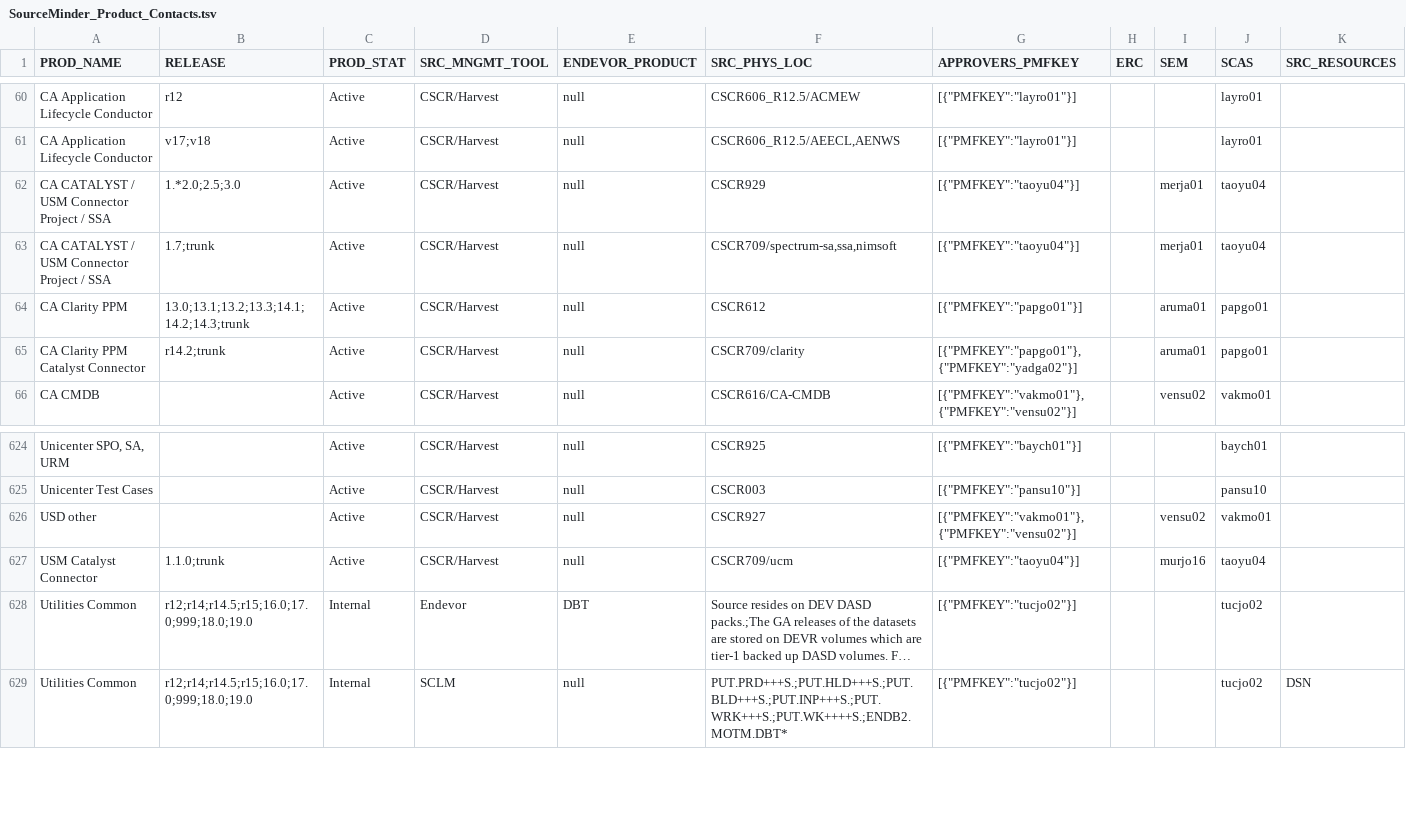
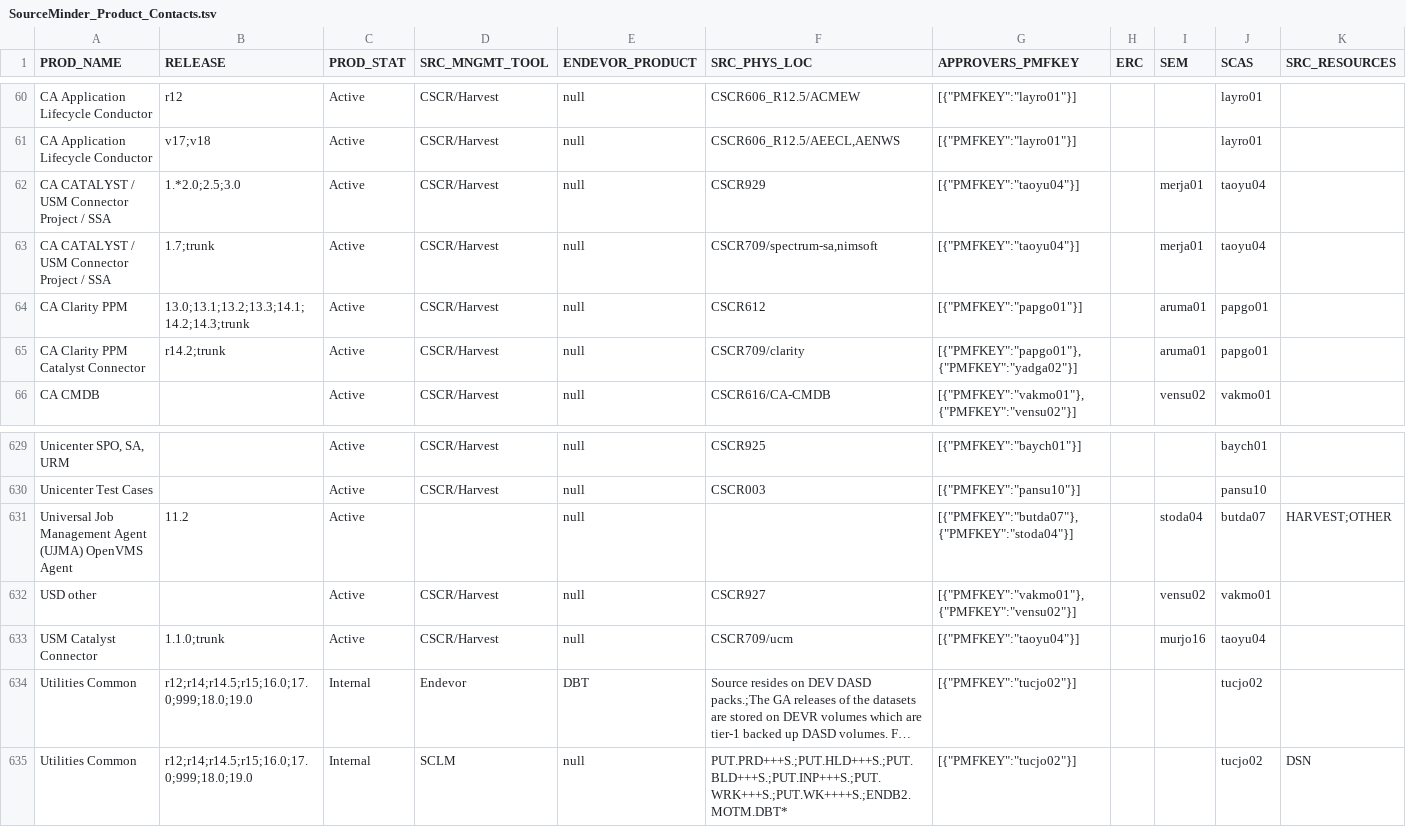
Before and after one commit to morjo02jm/SCM-Attestation-MF-LDAP, a TSV file: zOSrepldap/SourceMinder_Product_Contacts.tsv, drawn as a sheet; only a part is shown, gaps mark what is left out; long unchanged cells end in …; rows hold the shown columns only; the diff covers the shown part only; the diff names each change by its address in the sheet, - before the commit and + after, or states it on an @@ line.

```diff
--- a/zOSrepldap/SourceMinder_Product_Contacts.tsv
+++ b/zOSrepldap/SourceMinder_Product_Contacts.tsv
-F63 (SRC_PHYS_LOC): CSCR709/spectrum-sa,ssa,nimsoft
+F63 (SRC_PHYS_LOC): CSCR709/spectrum-sa,nimsoft
+row 631: Universal Job Management Agent (UJMA) OpenVMS Agent | 11.2 | Active |  | null |  | [{"PMFKEY":"butda07"},{"PMFKEY":"stoda04"}] |  | stoda04 | butda07 | HARVEST;OTHER
```
Also changed, not shown: 5 added rows and 4 edited cells elsewhere in this file.
